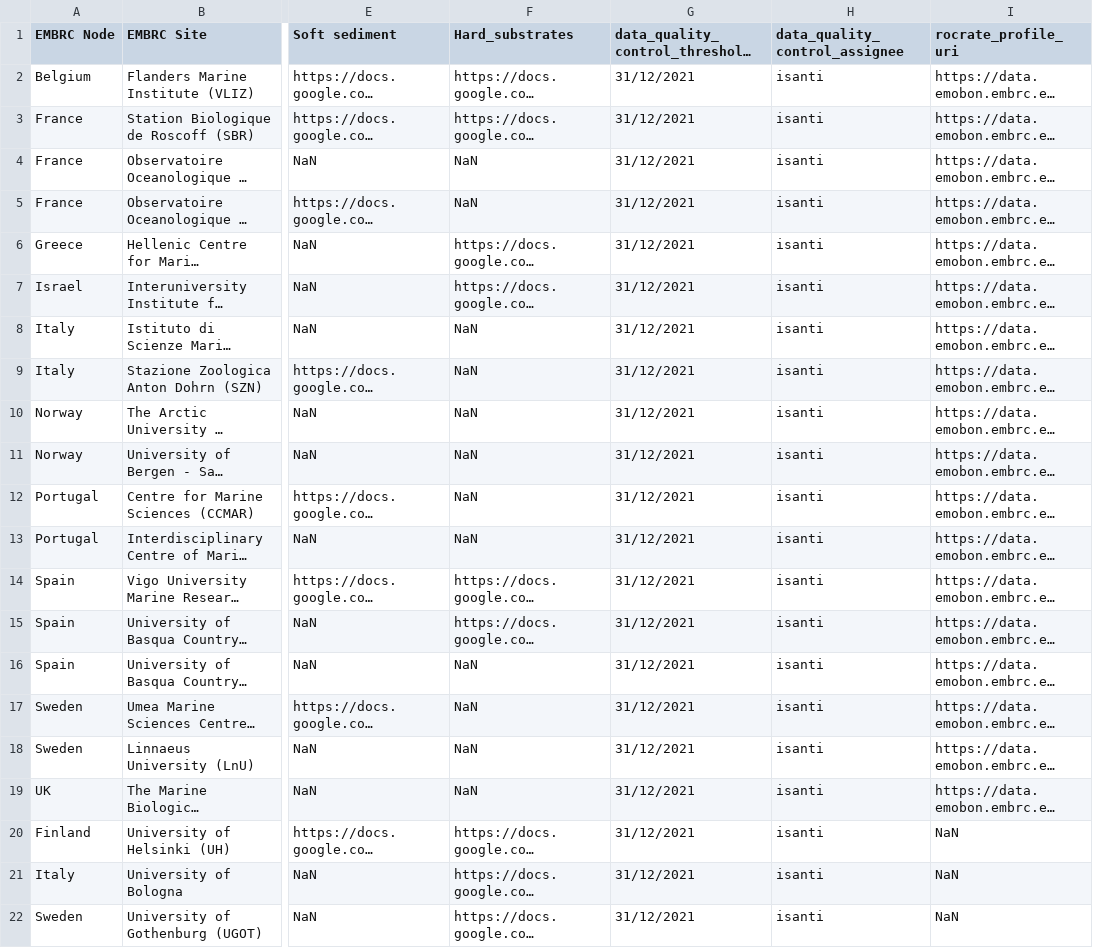
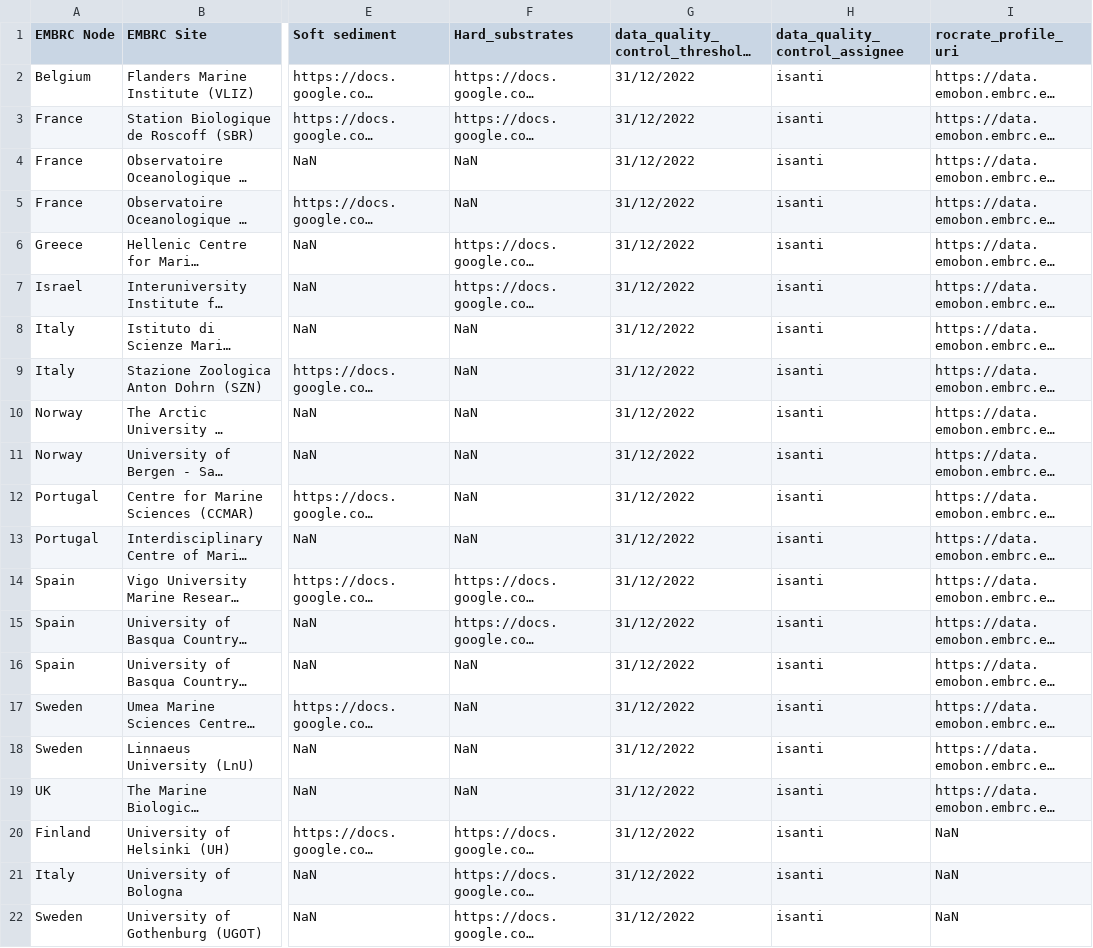
Before and after one commit to emo-bon/governance-crate, a CSV file: logsheets.csv, drawn as a sheet; only a part is shown, gaps mark what is left out; long unchanged cells end in …; the diff names each change by its address in the sheet, - before the commit and + after, or states it on an @@ line.

Commit message:
Updated end date to 2022

```diff
--- a/logsheets.csv
+++ b/logsheets.csv
-G2:G22: 31/12/2021
+G2:G22: 31/12/2022
```
